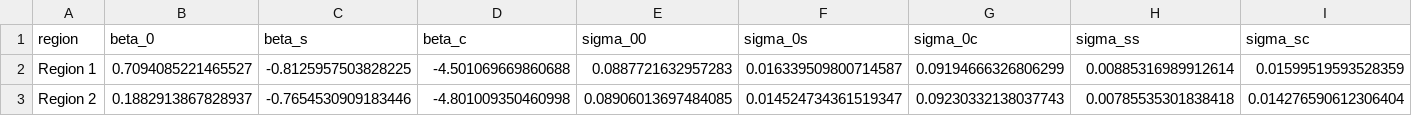
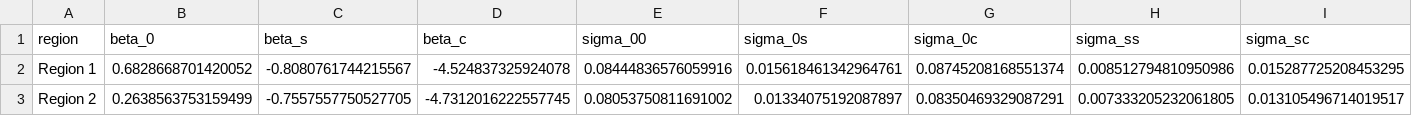
Before and after one commit to Tyler-Hecht/bravo_edv_research, a CSV file: data/edv/edv_seasonality.csv, drawn as a sheet; only a part is shown; the diff covers the shown part only; the diff names each change by its address in the sheet, - before the commit and + after, or states it on an @@ line.

```diff
--- a/data/edv/edv_seasonality.csv
+++ b/data/edv/edv_seasonality.csv
-B2 (beta_0): 0.7094085221465527
+B2 (beta_0): 0.6828668701420052
-C2 (beta_s): -0.8125957503828225
+C2 (beta_s): -0.8080761744215567
-D2 (beta_c): -4.501069669860688
+D2 (beta_c): -4.524837325924078
-E2 (sigma_00): 0.0887721632957283
+E2 (sigma_00): 0.08444836576059916
-F2 (sigma_0s): 0.016339509800714587
+F2 (sigma_0s): 0.015618461342964761
-G2 (sigma_0c): 0.09194666326806299
+G2 (sigma_0c): 0.08745208168551374
-H2 (sigma_ss): 0.00885316989912614
+H2 (sigma_ss): 0.008512794810950986
-I2 (sigma_sc): 0.01599519593528359
+I2 (sigma_sc): 0.015287725208453295
-B3 (beta_0): 0.1882913867828937
+B3 (beta_0): 0.2638563753159499
-C3 (beta_s): -0.7654530909183446
+C3 (beta_s): -0.7557557750527705
-D3 (beta_c): -4.801009350460998
+D3 (beta_c): -4.7312016222557745
-E3 (sigma_00): 0.08906013697484085
+E3 (sigma_00): 0.08053750811691002
-F3 (sigma_0s): 0.014524734361519347
+F3 (sigma_0s): 0.01334075192087897
-G3 (sigma_0c): 0.09230332138037743
+G3 (sigma_0c): 0.08350469329087291
-H3 (sigma_ss): 0.00785535301838418
+H3 (sigma_ss): 0.007333205232061805
-I3 (sigma_sc): 0.014276590612306404
+I3 (sigma_sc): 0.013105496714019517
```
Also changed, not shown: 164 edited cells elsewhere in this file, data/edv/regional_edv_data.csv, data/temp/temp_seasonality.csv, 20 other files.
